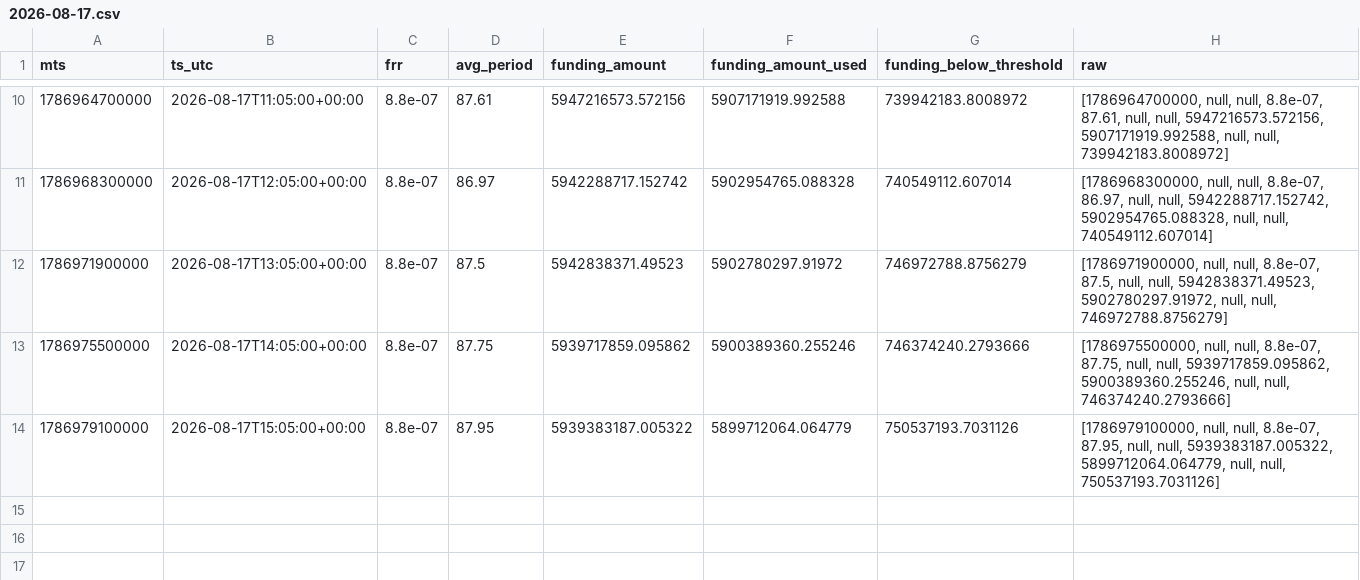
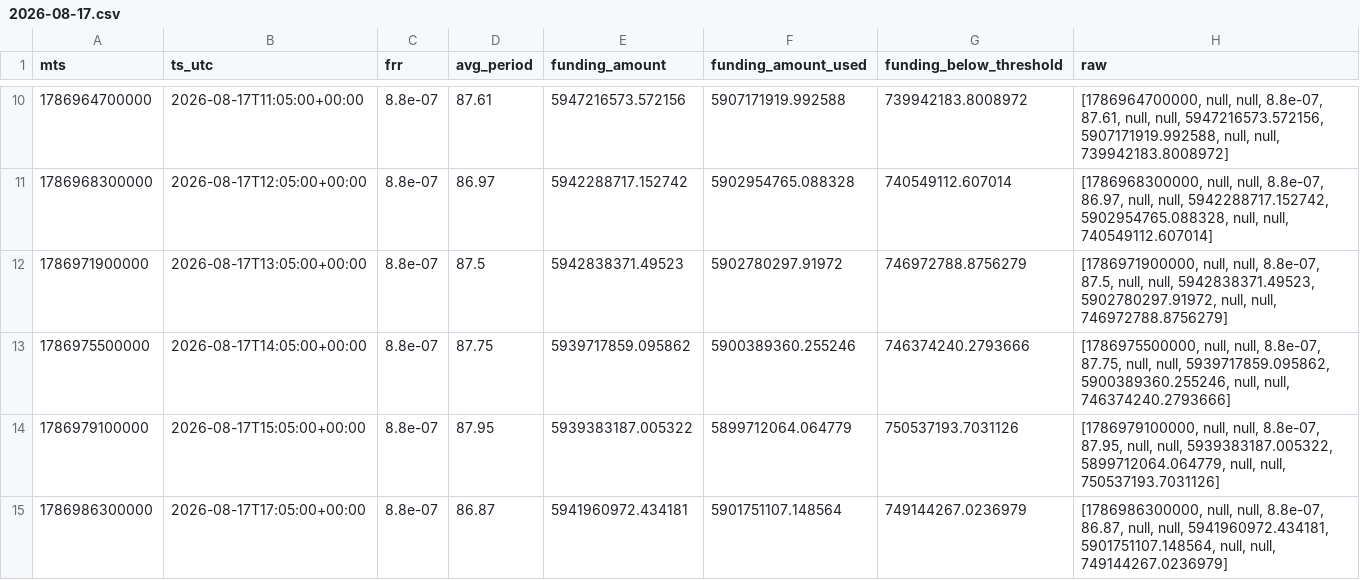
Before and after one commit to aa85192/GT_BIT_DATA, a CSV file: data/funding_stats/fUSD/2026-08-17.csv, drawn as a sheet; only a part is shown, gaps mark what is left out.

```diff
--- a/data/funding_stats/fUSD/2026-08-17.csv
+++ b/data/funding_stats/fUSD/2026-08-17.csv
@@ -14 +14,2 @@ mts,ts_utc,frr,avg_period,funding_amount,funding_amount_used,funding_below_thres
 1786979100000,2026-08-17T15:05:00+00:00,8.8e-07,87.95,5939383187.005322,5899712064.064779,750537193.7031126,"[1786979100000, null, null, 8.8e-07, 87.95, null, null, 5939383187.005322, 5899712064.064779, null, null, 750537193.7031126]"
+1786986300000,2026-08-17T17:05:00+00:00,8.8e-07,86.87,5941960972.434181,5901751107.148564,749144267.0236979,"[1786986300000, null, null, 8.8e-07, 86.87, null, null, 5941960972.434181, 5901751107.148564, null, null, 749144267.0236979]"
```
Also changed, not shown: data/candles/fUSD_1m/2026-08-17.csv, 2 other files.
